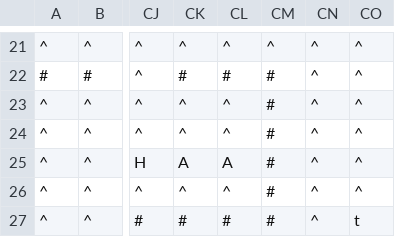
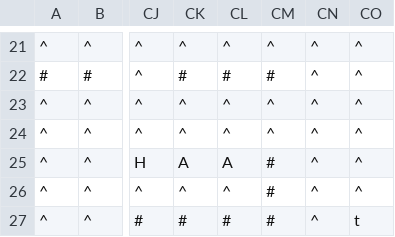
Before and after one commit to mebius5/Cornergame, a CSV file: src/levels/level5.csv, drawn as a sheet; only a part is shown, gaps mark what is left out; the diff names each change by its address in the sheet, - before the commit and + after, or states it on an @@ line.

Commit message:
Fixed disappearing bomb bug, added more ammo into levels

```diff
--- a/src/levels/level5.csv
+++ b/src/levels/level5.csv
-CM23:CM24: #
+CM23:CM24: ^
```
Also changed, not shown: 4 other files.
